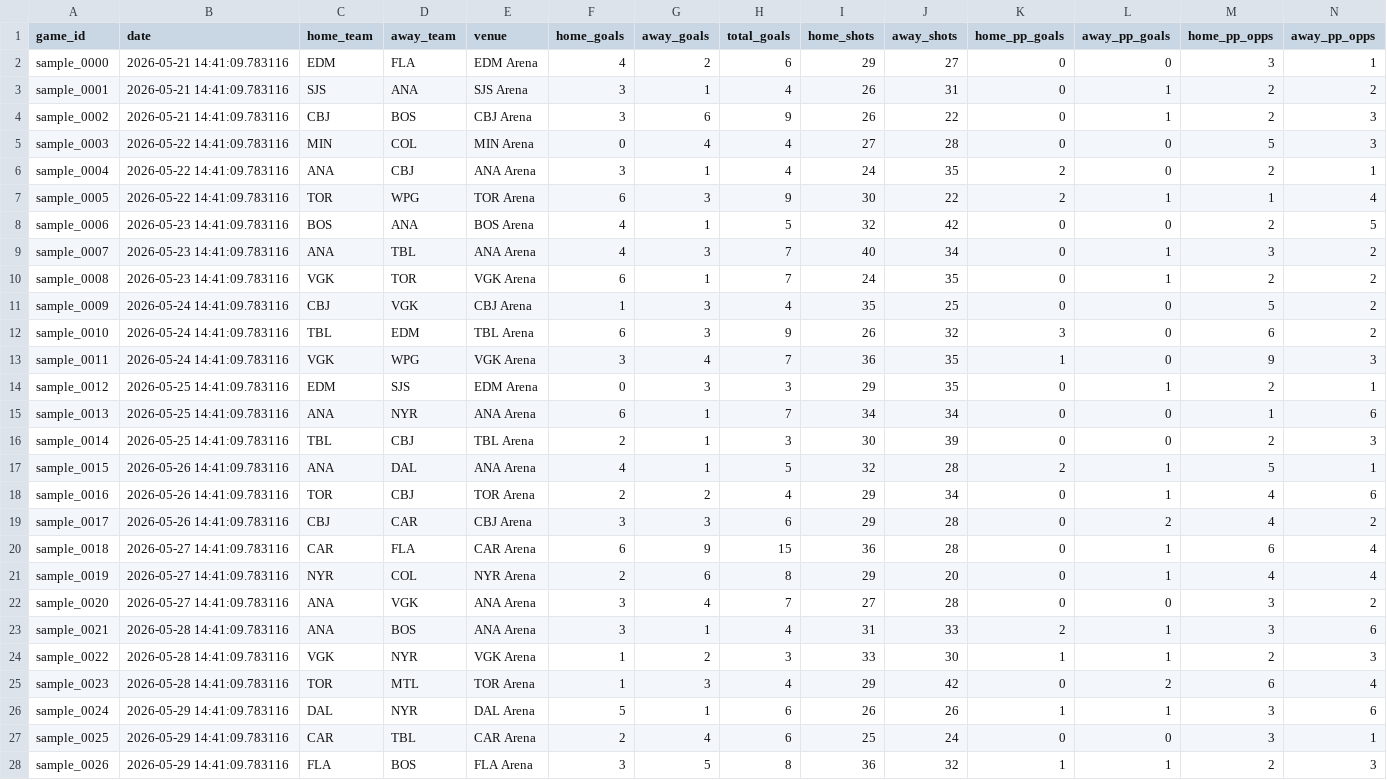
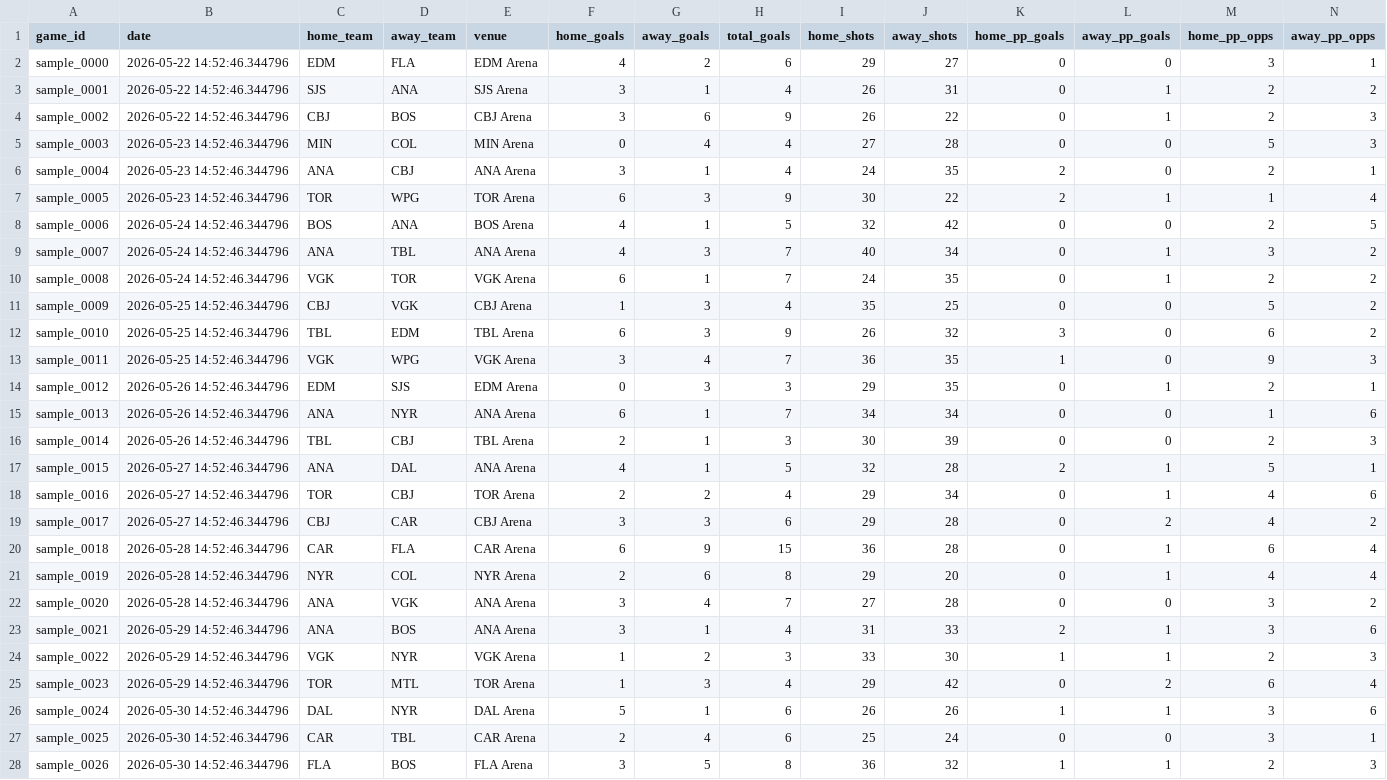
Before and after one commit to kirbypuckett031460-web/nhl, a CSV file: data/history/historical_games.csv, drawn as a sheet; only a part is shown; the diff covers the shown part only.

```diff
--- a/data/history/historical_games.csv
+++ b/data/history/historical_games.csv
@@ -1,28 +1,28 @@
 game_id,date,home_team,away_team,venue,home_goals,away_goals,total_goals,home_shots,away_shots,home_pp_goals,away_pp_goals,home_pp_opps,away_pp_opps
-sample_0000,2026-05-21 14:41:09.783116,EDM,FLA,EDM Arena,4,2,6,29,27,0,0,3,1
-sample_0001,2026-05-21 14:41:09.783116,SJS,ANA,SJS Arena,3,1,4,26,31,0,1,2,2
-sample_0002,2026-05-21 14:41:09.783116,CBJ,BOS,CBJ Arena,3,6,9,26,22,0,1,2,3
-sample_0003,2026-05-22 14:41:09.783116,MIN,COL,MIN Arena,0,4,4,27,28,0,0,5,3
-sample_0004,2026-05-22 14:41:09.783116,ANA,CBJ,ANA Arena,3,1,4,24,35,2,0,2,1
-sample_0005,2026-05-22 14:41:09.783116,TOR,WPG,TOR Arena,6,3,9,30,22,2,1,1,4
-sample_0006,2026-05-23 14:41:09.783116,BOS,ANA,BOS Arena,4,1,5,32,42,0,0,2,5
-sample_0007,2026-05-23 14:41:09.783116,ANA,TBL,ANA Arena,4,3,7,40,34,0,1,3,2
-sample_0008,2026-05-23 14:41:09.783116,VGK,TOR,VGK Arena,6,1,7,24,35,0,1,2,2
-sample_0009,2026-05-24 14:41:09.783116,CBJ,VGK,CBJ Arena,1,3,4,35,25,0,0,5,2
-sample_0010,2026-05-24 14:41:09.783116,TBL,EDM,TBL Arena,6,3,9,26,32,3,0,6,2
-sample_0011,2026-05-24 14:41:09.783116,VGK,WPG,VGK Arena,3,4,7,36,35,1,0,9,3
-sample_0012,2026-05-25 14:41:09.783116,EDM,SJS,EDM Arena,0,3,3,29,35,0,1,2,1
-sample_0013,2026-05-25 14:41:09.783116,ANA,NYR,ANA Arena,6,1,7,34,34,0,0,1,6
-sample_0014,2026-05-25 14:41:09.783116,TBL,CBJ,TBL Arena,2,1,3,30,39,0,0,2,3
-sample_0015,2026-05-26 14:41:09.783116,ANA,DAL,ANA Arena,4,1,5,32,28,2,1,5,1
-sample_0016,2026-05-26 14:41:09.783116,TOR,CBJ,TOR Arena,2,2,4,29,34,0,1,4,6
-sample_0017,2026-05-26 14:41:09.783116,CBJ,CAR,CBJ Arena,3,3,6,29,28,0,2,4,2
-sample_0018,2026-05-27 14:41:09.783116,CAR,FLA,CAR Arena,6,9,15,36,28,0,1,6,4
-sample_0019,2026-05-27 14:41:09.783116,NYR,COL,NYR Arena,2,6,8,29,20,0,1,4,4
-sample_0020,2026-05-27 14:41:09.783116,ANA,VGK,ANA Arena,3,4,7,27,28,0,0,3,2
-sample_0021,2026-05-28 14:41:09.783116,ANA,BOS,ANA Arena,3,1,4,31,33,2,1,3,6
-sample_0022,2026-05-28 14:41:09.783116,VGK,NYR,VGK Arena,1,2,3,33,30,1,1,2,3
-sample_0023,2026-05-28 14:41:09.783116,TOR,MTL,TOR Arena,1,3,4,29,42,0,2,6,4
-sample_0024,2026-05-29 14:41:09.783116,DAL,NYR,DAL Arena,5,1,6,26,26,1,1,3,6
-sample_0025,2026-05-29 14:41:09.783116,CAR,TBL,CAR Arena,2,4,6,25,24,0,0,3,1
-sample_0026,2026-05-29 14:41:09.783116,FLA,BOS,FLA Arena,3,5,8,36,32,1,1,2,3
+sample_0000,2026-05-22 14:52:46.344796,EDM,FLA,EDM Arena,4,2,6,29,27,0,0,3,1
+sample_0001,2026-05-22 14:52:46.344796,SJS,ANA,SJS Arena,3,1,4,26,31,0,1,2,2
+sample_0002,2026-05-22 14:52:46.344796,CBJ,BOS,CBJ Arena,3,6,9,26,22,0,1,2,3
+sample_0003,2026-05-23 14:52:46.344796,MIN,COL,MIN Arena,0,4,4,27,28,0,0,5,3
+sample_0004,2026-05-23 14:52:46.344796,ANA,CBJ,ANA Arena,3,1,4,24,35,2,0,2,1
+sample_0005,2026-05-23 14:52:46.344796,TOR,WPG,TOR Arena,6,3,9,30,22,2,1,1,4
+sample_0006,2026-05-24 14:52:46.344796,BOS,ANA,BOS Arena,4,1,5,32,42,0,0,2,5
+sample_0007,2026-05-24 14:52:46.344796,ANA,TBL,ANA Arena,4,3,7,40,34,0,1,3,2
+sample_0008,2026-05-24 14:52:46.344796,VGK,TOR,VGK Arena,6,1,7,24,35,0,1,2,2
+sample_0009,2026-05-25 14:52:46.344796,CBJ,VGK,CBJ Arena,1,3,4,35,25,0,0,5,2
+sample_0010,2026-05-25 14:52:46.344796,TBL,EDM,TBL Arena,6,3,9,26,32,3,0,6,2
+sample_0011,2026-05-25 14:52:46.344796,VGK,WPG,VGK Arena,3,4,7,36,35,1,0,9,3
+sample_0012,2026-05-26 14:52:46.344796,EDM,SJS,EDM Arena,0,3,3,29,35,0,1,2,1
+sample_0013,2026-05-26 14:52:46.344796,ANA,NYR,ANA Arena,6,1,7,34,34,0,0,1,6
+sample_0014,2026-05-26 14:52:46.344796,TBL,CBJ,TBL Arena,2,1,3,30,39,0,0,2,3
+sample_0015,2026-05-27 14:52:46.344796,ANA,DAL,ANA Arena,4,1,5,32,28,2,1,5,1
+sample_0016,2026-05-27 14:52:46.344796,TOR,CBJ,TOR Arena,2,2,4,29,34,0,1,4,6
+sample_0017,2026-05-27 14:52:46.344796,CBJ,CAR,CBJ Arena,3,3,6,29,28,0,2,4,2
+sample_0018,2026-05-28 14:52:46.344796,CAR,FLA,CAR Arena,6,9,15,36,28,0,1,6,4
+sample_0019,2026-05-28 14:52:46.344796,NYR,COL,NYR Arena,2,6,8,29,20,0,1,4,4
+sample_0020,2026-05-28 14:52:46.344796,ANA,VGK,ANA Arena,3,4,7,27,28,0,0,3,2
+sample_0021,2026-05-29 14:52:46.344796,ANA,BOS,ANA Arena,3,1,4,31,33,2,1,3,6
+sample_0022,2026-05-29 14:52:46.344796,VGK,NYR,VGK Arena,1,2,3,33,30,1,1,2,3
+sample_0023,2026-05-29 14:52:46.344796,TOR,MTL,TOR Arena,1,3,4,29,42,0,2,6,4
+sample_0024,2026-05-30 14:52:46.344796,DAL,NYR,DAL Arena,5,1,6,26,26,1,1,3,6
+sample_0025,2026-05-30 14:52:46.344796,CAR,TBL,CAR Arena,2,4,6,25,24,0,0,3,1
+sample_0026,2026-05-30 14:52:46.344796,FLA,BOS,FLA Arena,3,5,8,36,32,1,1,2,3
```
Also changed, not shown: 123 edited cells elsewhere in this file, bets_log.csv, 1 other file.
